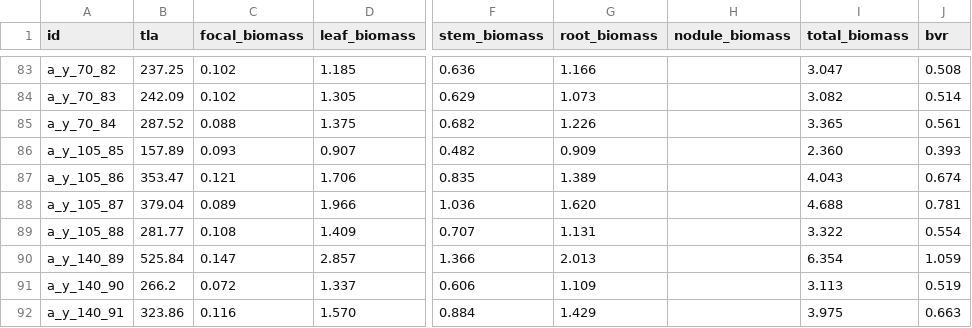
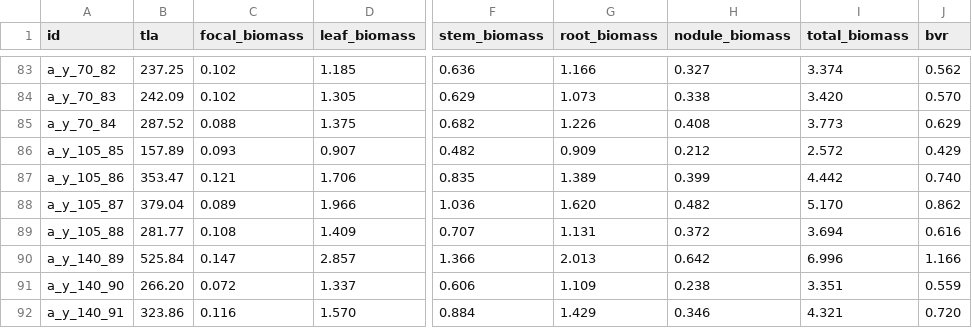
Before and after one commit to eaperkowski/2022_NxCO2xI, a CSV file: data_sheets/NxCO2_tla_biomass_data.csv, drawn as a sheet; only a part is shown, gaps mark what is left out; the diff covers the shown part only; the diff names each change by its address in the sheet, - before the commit and + after, or states it on an @@ line.

Commit message:
add nodule biomass

```diff
--- a/data_sheets/NxCO2_tla_biomass_data.csv
+++ b/data_sheets/NxCO2_tla_biomass_data.csv
-H83 (nodule_biomass): (empty)
+H83 (nodule_biomass): 0.327
-I83 (total_biomass): 3.047
+I83 (total_biomass): 3.374
-J83 (bvr): 0.508
+J83 (bvr): 0.562
-H84 (nodule_biomass): (empty)
+H84 (nodule_biomass): 0.338
-I84 (total_biomass): 3.082
+I84 (total_biomass): 3.420
-J84 (bvr): 0.514
+J84 (bvr): 0.570
-H85 (nodule_biomass): (empty)
+H85 (nodule_biomass): 0.408
-I85 (total_biomass): 3.365
+I85 (total_biomass): 3.773
-J85 (bvr): 0.561
+J85 (bvr): 0.629
-H86 (nodule_biomass): (empty)
+H86 (nodule_biomass): 0.212
-I86 (total_biomass): 2.360
+I86 (total_biomass): 2.572
-J86 (bvr): 0.393
+J86 (bvr): 0.429
-H87 (nodule_biomass): (empty)
+H87 (nodule_biomass): 0.399
-I87 (total_biomass): 4.043
+I87 (total_biomass): 4.442
-J87 (bvr): 0.674
+J87 (bvr): 0.740
-H88 (nodule_biomass): (empty)
+H88 (nodule_biomass): 0.482
-I88 (total_biomass): 4.688
+I88 (total_biomass): 5.170
-J88 (bvr): 0.781
+J88 (bvr): 0.862
-H89 (nodule_biomass): (empty)
+H89 (nodule_biomass): 0.372
-I89 (total_biomass): 3.322
+I89 (total_biomass): 3.694
-J89 (bvr): 0.554
+J89 (bvr): 0.616
-H90 (nodule_biomass): (empty)
+H90 (nodule_biomass): 0.642
-I90 (total_biomass): 6.354
+I90 (total_biomass): 6.996
-J90 (bvr): 1.059
+J90 (bvr): 1.166
-B91 (tla): 266.2
+B91 (tla): 266.20
-H91 (nodule_biomass): (empty)
+H91 (nodule_biomass): 0.238
-I91 (total_biomass): 3.113
+I91 (total_biomass): 3.351
-J91 (bvr): 0.519
+J91 (bvr): 0.559
-H92 (nodule_biomass): (empty)
+H92 (nodule_biomass): 0.346
-I92 (total_biomass): 3.975
+I92 (total_biomass): 4.321
-J92 (bvr): 0.663
+J92 (bvr): 0.720
```
Also changed, not shown: 147 edited cells elsewhere in this file.
